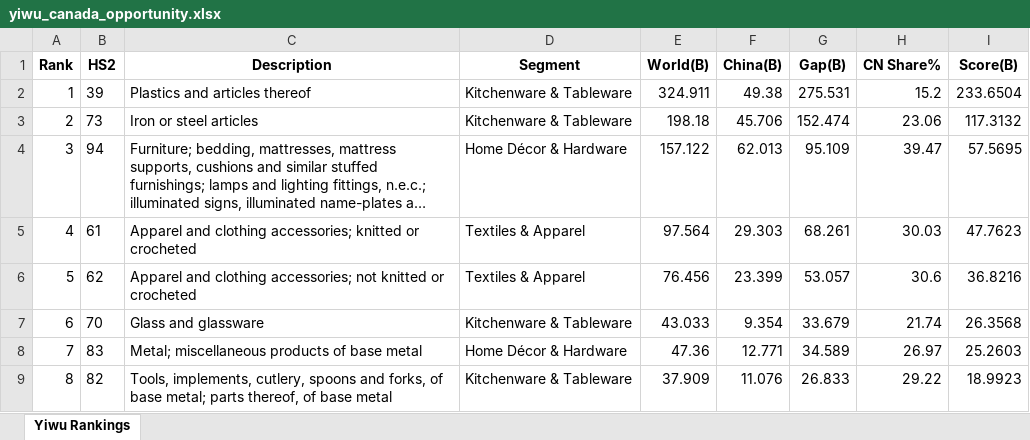
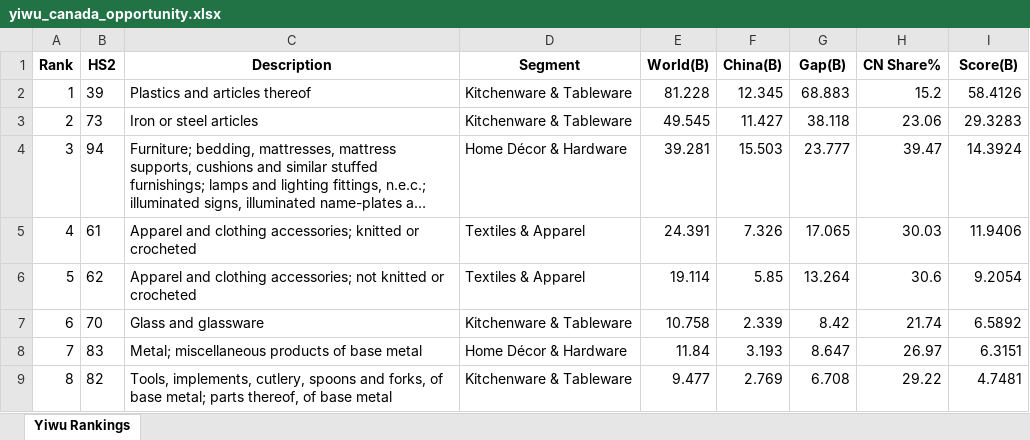
Before and after one commit to fmkpMondore/Canada-China, an Excel workbook: canada-gap/yiwu_canada_opportunity.xlsx, sheet Yiwu Rankings, drawn as a sheet; only a part is shown; long unchanged cells end in …; values as stored, in another font and other column widths than the file's, no borders; the diff covers the shown part only; the diff names each change by its address in the sheet, - before the commit and + after, or states it on an @@ line.

```diff
--- a/canada-gap/yiwu_canada_opportunity.xlsx (sheet Yiwu Rankings)
+++ b/canada-gap/yiwu_canada_opportunity.xlsx (sheet Yiwu Rankings)
-E2 (World(B)): 324.911
+E2 (World(B)): 81.228
-F2 (China(B)): 49.38
+F2 (China(B)): 12.345
-G2 (Gap(B)): 275.531
+G2 (Gap(B)): 68.883
-I2 (Score(B)): 233.6504
+I2 (Score(B)): 58.4126
-E3 (World(B)): 198.18
+E3 (World(B)): 49.545
-F3 (China(B)): 45.706
+F3 (China(B)): 11.427
-G3 (Gap(B)): 152.474
+G3 (Gap(B)): 38.118
-I3 (Score(B)): 117.3132
+I3 (Score(B)): 29.3283
-E4 (World(B)): 157.122
+E4 (World(B)): 39.281
-F4 (China(B)): 62.013
+F4 (China(B)): 15.503
-G4 (Gap(B)): 95.109
+G4 (Gap(B)): 23.777
-I4 (Score(B)): 57.5695
+I4 (Score(B)): 14.3924
-E5 (World(B)): 97.564
+E5 (World(B)): 24.391
-F5 (China(B)): 29.303
+F5 (China(B)): 7.326
-G5 (Gap(B)): 68.261
+G5 (Gap(B)): 17.065
-I5 (Score(B)): 47.7623
+I5 (Score(B)): 11.9406
-E6 (World(B)): 76.456
+E6 (World(B)): 19.114
-F6 (China(B)): 23.399
+F6 (China(B)): 5.85
-G6 (Gap(B)): 53.057
+G6 (Gap(B)): 13.264
-I6 (Score(B)): 36.8216
+I6 (Score(B)): 9.2054
-E7 (World(B)): 43.033
+E7 (World(B)): 10.758
-F7 (China(B)): 9.354
+F7 (China(B)): 2.339
-G7 (Gap(B)): 33.679
+G7 (Gap(B)): 8.42
-I7 (Score(B)): 26.3568
+I7 (Score(B)): 6.5892
-E8 (World(B)): 47.36
+E8 (World(B)): 11.84
-F8 (China(B)): 12.771
+F8 (China(B)): 3.193
-G8 (Gap(B)): 34.589
+G8 (Gap(B)): 8.647
-I8 (Score(B)): 25.2603
+I8 (Score(B)): 6.3151
-E9 (World(B)): 37.909
+E9 (World(B)): 9.477
-F9 (China(B)): 11.076
+F9 (China(B)): 2.769
-G9 (Gap(B)): 26.833
+G9 (Gap(B)): 6.708
-I9 (Score(B)): 18.9923
+I9 (Score(B)): 4.7481
```
Also changed, not shown: 44 edited cells elsewhere in this sheet, 12 other files.
